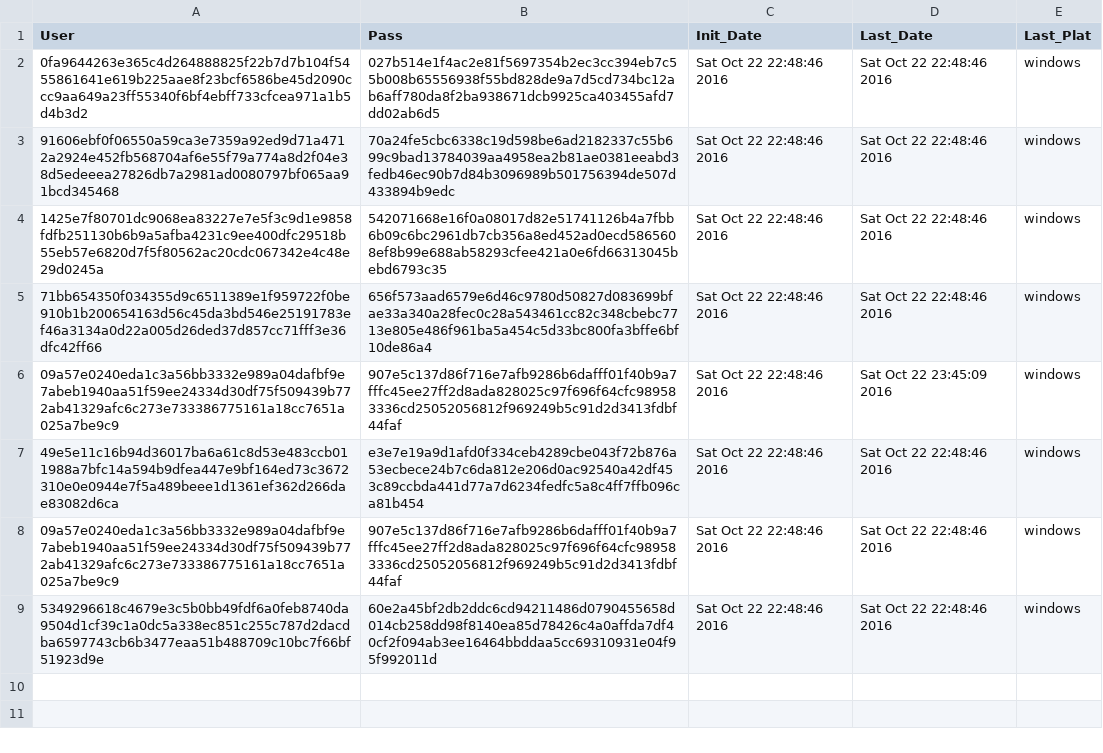
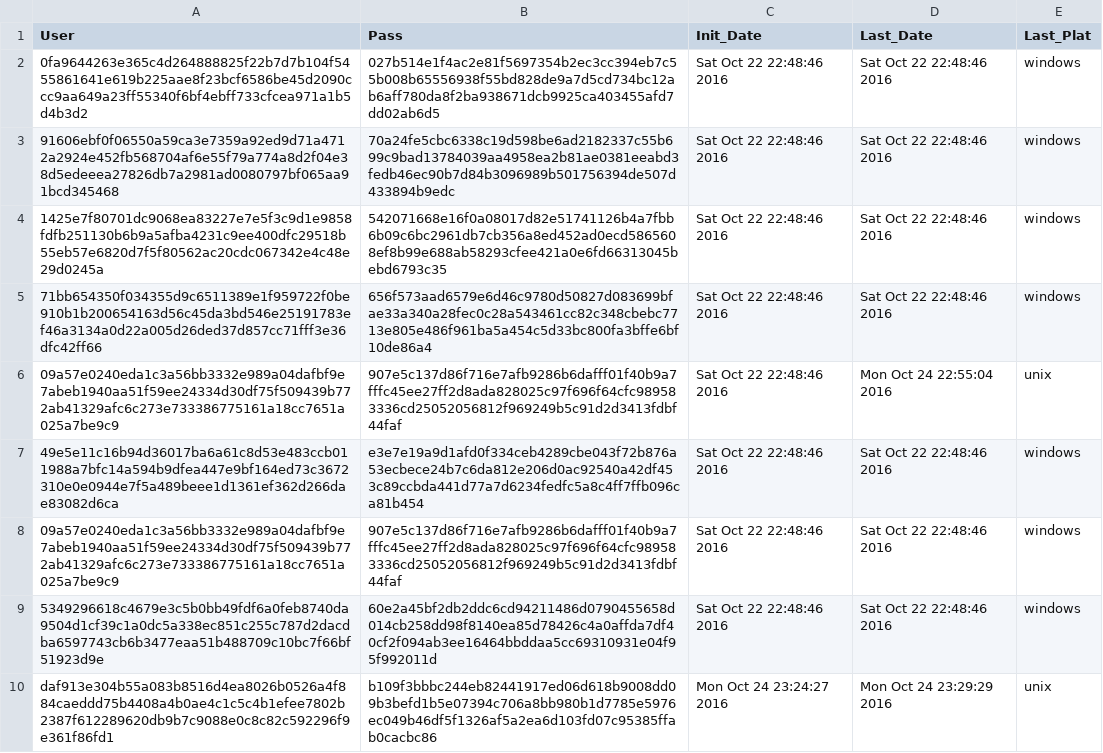
Before and after one commit to otaviocals/Cryptography-Server, a CSV file: Data/user_data.csv, drawn as a sheet.

Commit message:
changed system info data

```diff
--- a/Data/user_data.csv
+++ b/Data/user_data.csv
@@ -5,3 +5,3 @@
 "71bb654350f034355d9c6511389e1f959722f0be910b1b200654163d56c45da3bd546e25191783ef46a3134a0d22a005d26ded37d857cc71fff3e36dfc42ff66","656f573aad6579e6d46c9780d50827d083699bfae33a340a28fec0c28a543461cc82c348cbebc7713e805e486f961ba5a454c5d33bc800fa3bffe6bf10de86a4","Sat Oct 22 22:48:46 2016","Sat Oct 22 22:48:46 2016","windows"
-"09a57e0240eda1c3a56bb3332e989a04dafbf9e7abeb1940aa51f59ee24334d30df75f509439b772ab41329afc6c273e733386775161a18cc7651a025a7be9c9","907e5c137d86f716e7afb9286b6dafff01f40b9a7fffc45ee27ff2d8ada828025c97f696f64cfc989583336cd25052056812f969249b5c91d2d3413fdbf44faf","Sat Oct 22 22:48:46 2016","Sat Oct 22 23:45:09 2016","windows"
+"09a57e0240eda1c3a56bb3332e989a04dafbf9e7abeb1940aa51f59ee24334d30df75f509439b772ab41329afc6c273e733386775161a18cc7651a025a7be9c9","907e5c137d86f716e7afb9286b6dafff01f40b9a7fffc45ee27ff2d8ada828025c97f696f64cfc989583336cd25052056812f969249b5c91d2d3413fdbf44faf","Sat Oct 22 22:48:46 2016","Mon Oct 24 22:55:04 2016","unix"
 "49e5e11c16b94d36017ba6a61c8d53e483ccb011988a7bfc14a594b9dfea447e9bf164ed73c3672310e0e0944e7f5a489beee1d1361ef362d266dae83082d6ca","e3e7e19a9d1afd0f334ceb4289cbe043f72b876a53ecbece24b7c6da812e206d0ac92540a42df453c89ccbda441d77a7d6234fedfc5a8c4ff7ffb096ca81b454","Sat Oct 22 22:48:46 2016","Sat Oct 22 22:48:46 2016","windows"
@@ -9 +9,2 @@
 "5349296618c4679e3c5b0bb49fdf6a0feb8740da9504d1cf39c1a0dc5a338ec851c255c787d2dacdba6597743cb6b3477eaa51b488709c10bc7f66bf51923d9e","60e2a45bf2db2ddc6cd94211486d0790455658d014cb258dd98f8140ea85d78426c4a0affda7df40cf2f094ab3ee16464bbddaa5cc69310931e04f95f992011d","Sat Oct 22 22:48:46 2016","Sat Oct 22 22:48:46 2016","windows"
+"daf913e304b55a083b8516d4ea8026b0526a4f884caeddd75b4408a4b0ae4c1c5c4b1efee7802b2387f612289620db9b7c9088e0c8c82c592296f9e361f86fd1","b109f3bbbc244eb82441917ed06d618b9008dd09b3befd1b5e07394c706a8bb980b1d7785e5976ec049b46df5f1326af5a2ea6d103fd07c95385ffab0cacbc86","Mon Oct 24 23:24:27 2016","Mon Oct 24 23:29:29 2016","unix"
```
Also changed, not shown: 3 other files.
